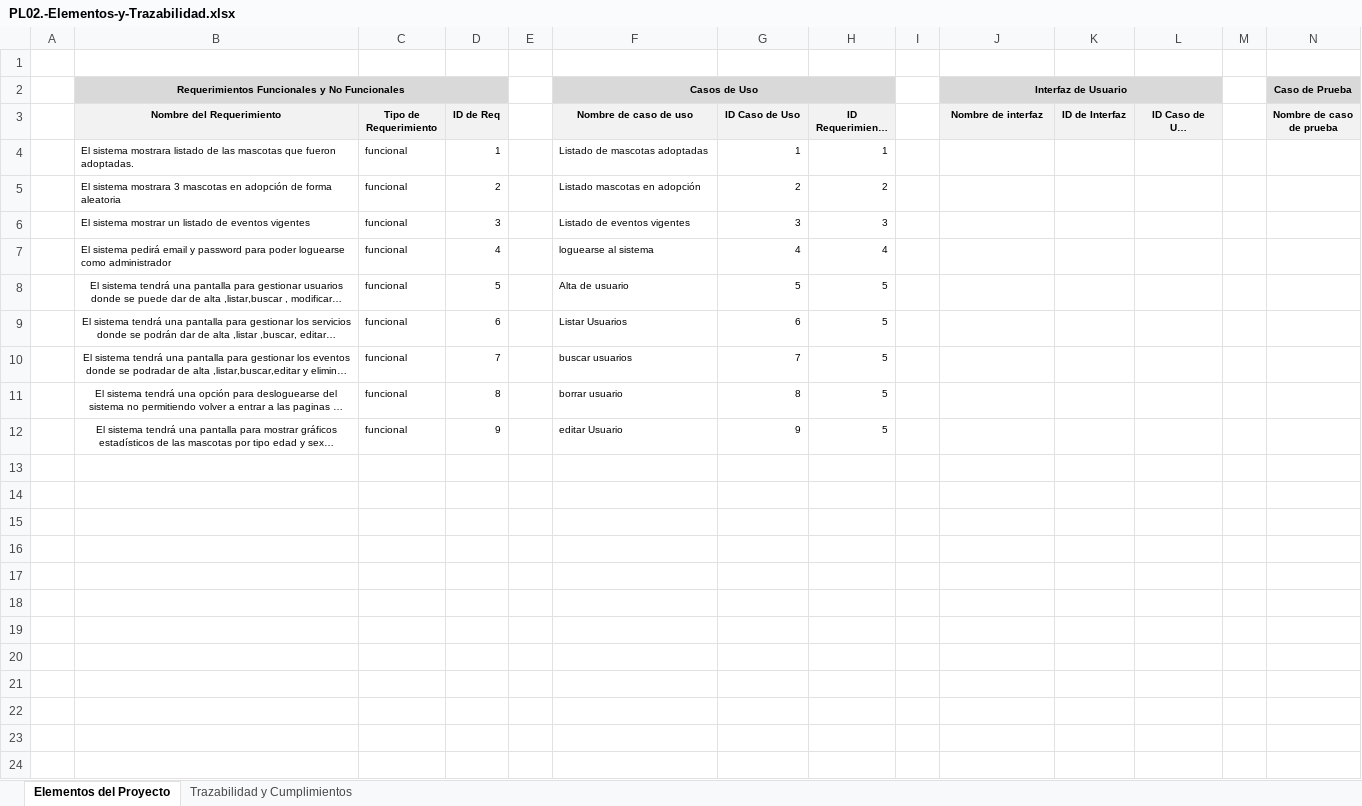
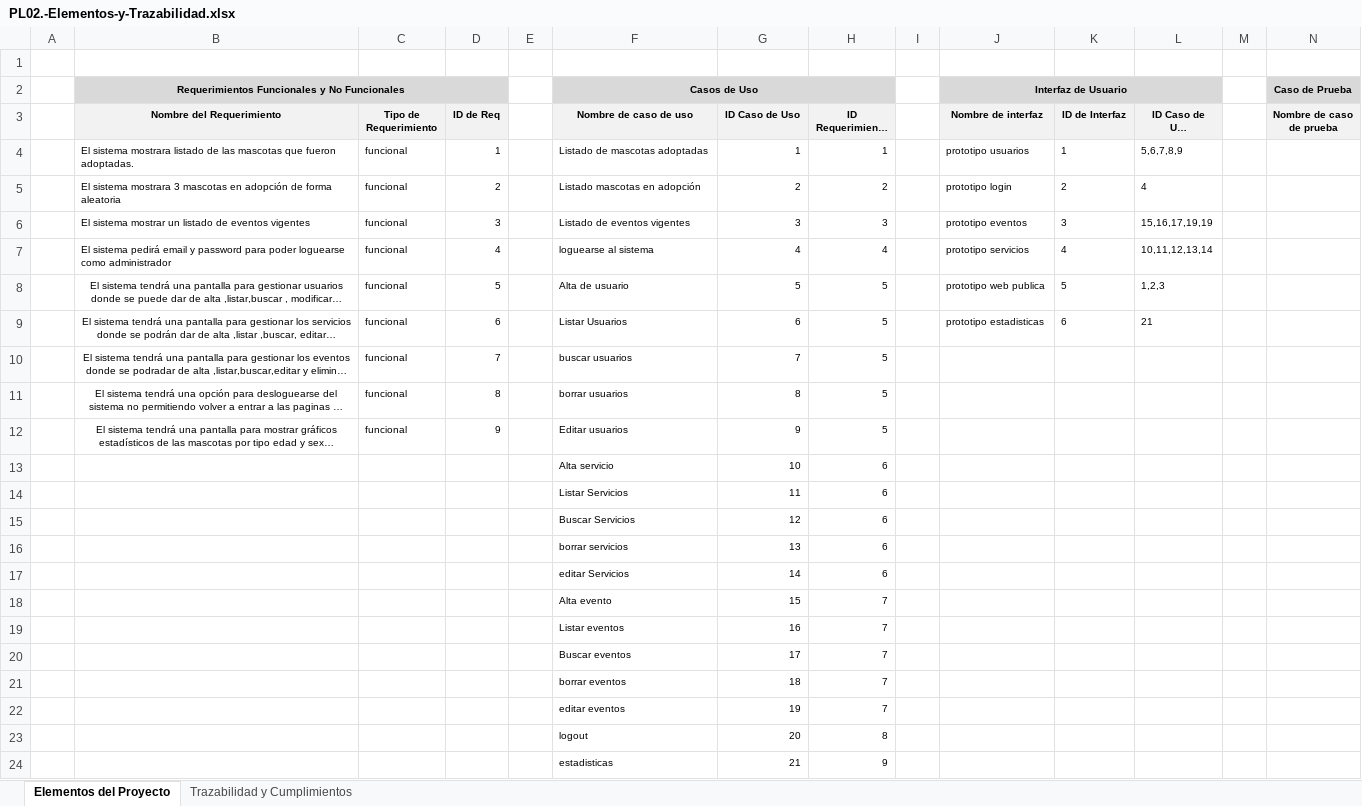
Before and after one commit to lucasperalta/adoptame, an Excel workbook: documentacion/PL02.-Elementos-y-Trazabilidad.xlsx, sheet Elementos del Proyecto, drawn as a sheet; only a part is shown; long unchanged cells end in …; values as stored, in another font and other column widths than the file's, no borders; rows hold the shown columns only; the diff names each change by its address in the sheet, - before the commit and + after, or states it on an @@ line.

Commit message:
casos de uso web

```diff
--- a/documentacion/PL02.-Elementos-y-Trazabilidad.xlsx (sheet Elementos del Proyecto)
+++ b/documentacion/PL02.-Elementos-y-Trazabilidad.xlsx (sheet Elementos del Proyecto)
-J4 (Nombre de interfaz): (empty)
+J4 (Nombre de interfaz): prototipo usuarios
-K4 (ID de Interfaz): (empty)
+K4 (ID de Interfaz): 1
-L4 (ID Caso de Uso vinculados): (empty)
+L4 (ID Caso de Uso vinculados): 5,6,7,8,9
-J5 (Nombre de interfaz): (empty)
+J5 (Nombre de interfaz): prototipo login
-K5 (ID de Interfaz): (empty)
+K5 (ID de Interfaz): 2
-L5 (ID Caso de Uso vinculados): (empty)
+L5 (ID Caso de Uso vinculados): 4
-J6 (Nombre de interfaz): (empty)
+J6 (Nombre de interfaz): prototipo eventos
-K6 (ID de Interfaz): (empty)
+K6 (ID de Interfaz): 3
-L6 (ID Caso de Uso vinculados): (empty)
+L6 (ID Caso de Uso vinculados): 15,16,17,19,19
-J7 (Nombre de interfaz): (empty)
+J7 (Nombre de interfaz): prototipo servicios
-K7 (ID de Interfaz): (empty)
+K7 (ID de Interfaz): 4
-L7 (ID Caso de Uso vinculados): (empty)
+L7 (ID Caso de Uso vinculados): 10,11,12,13,14
-J8 (Nombre de interfaz): (empty)
+J8 (Nombre de interfaz): prototipo web publica
-K8 (ID de Interfaz): (empty)
+K8 (ID de Interfaz): 5
-L8 (ID Caso de Uso vinculados): (empty)
+L8 (ID Caso de Uso vinculados): 1,2,3
-J9 (Nombre de interfaz): (empty)
+J9 (Nombre de interfaz): prototipo estadisticas
-K9 (ID de Interfaz): (empty)
+K9 (ID de Interfaz): 6
-L9 (ID Caso de Uso vinculados): (empty)
+L9 (ID Caso de Uso vinculados): 21
-F11 (Nombre de caso de uso): borrar usuario
+F11 (Nombre de caso de uso): borrar usuarios
-F12 (Nombre de caso de uso): editar Usuario
+F12 (Nombre de caso de uso): Editar usuarios
+row 13:  |  |  |  |  | Alta servicio | 10 | 6
+row 14:  |  |  |  |  | Listar Servicios | 11 | 6
+row 15:  |  |  |  |  | Buscar Servicios | 12 | 6
+row 16:  |  |  |  |  | borrar servicios | 13 | 6
+row 17:  |  |  |  |  | editar Servicios | 14 | 6
+row 18:  |  |  |  |  | Alta evento | 15 | 7
+row 19:  |  |  |  |  | Listar eventos | 16 | 7
+row 20:  |  |  |  |  | Buscar eventos | 17 | 7
+row 21:  |  |  |  |  | borrar eventos | 18 | 7
+row 22:  |  |  |  |  | editar eventos | 19 | 7
+row 23:  |  |  |  |  | logout | 20 | 8
+row 24:  |  |  |  |  | estadisticas | 21 | 9
```
Also changed, not shown: 3 other files.
